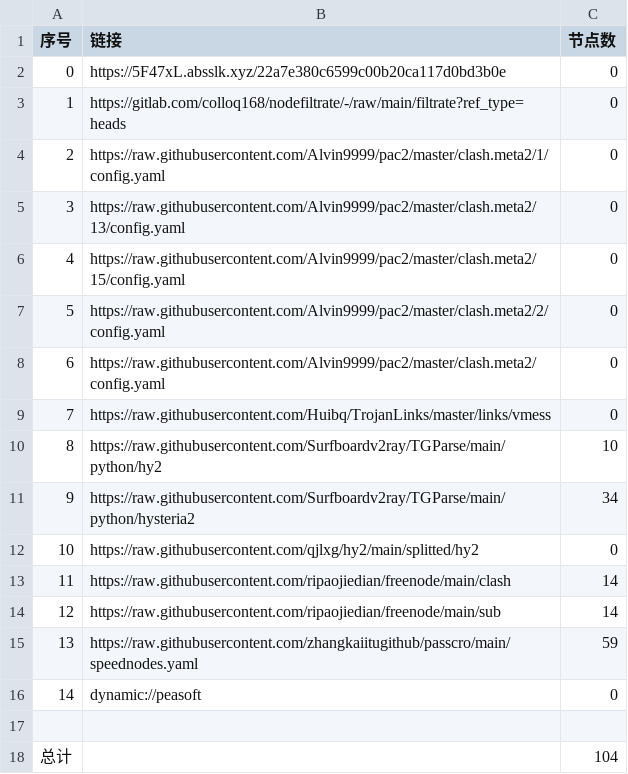
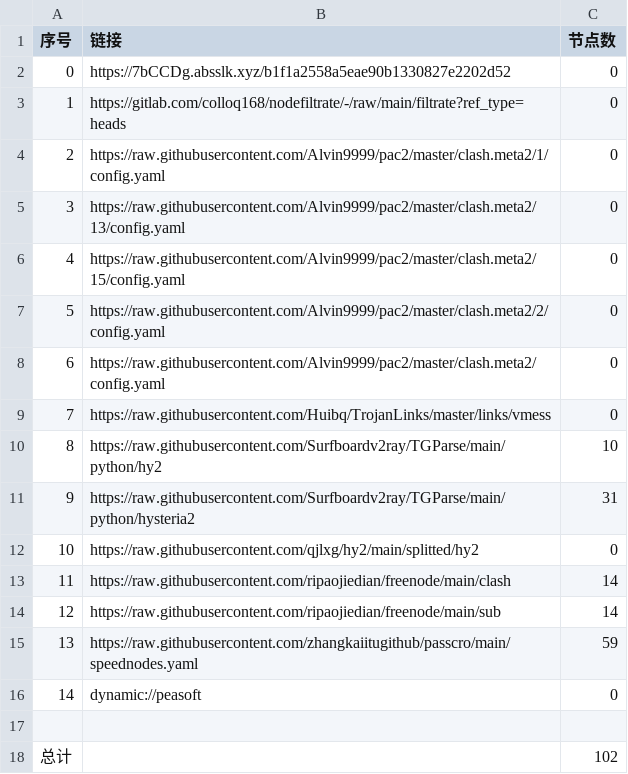
Before and after one commit to hnonly/AutoMergePublicNodes, a CSV file: list_result.csv, drawn as a sheet.

```diff
--- a/list_result.csv
+++ b/list_result.csv
@@ -1,3 +1,3 @@
 序号,链接,节点数
-0,https://5F47xL.absslk.xyz/22a7e380c6599c00b20ca117d0bd3b0e,0
+0,https://7bCCDg.absslk.xyz/b1f1a2558a5eae90b1330827e2202d52,0
 1,https://gitlab.com/colloq168/nodefiltrate/-/raw/main/filtrate?ref_type=heads,0
@@ -10,3 +10,3 @@
 8,https://raw.githubusercontent.com/Surfboardv2ray/TGParse/main/python/hy2,10
-9,https://raw.githubusercontent.com/Surfboardv2ray/TGParse/main/python/hysteria2,34
+9,https://raw.githubusercontent.com/Surfboardv2ray/TGParse/main/python/hysteria2,31
 10,https://raw.githubusercontent.com/qjlxg/hy2/main/splitted/hy2,0
@@ -17,2 +17,2 @@
 
-总计,,104
+总计,,102
```
Also changed, not shown: 6 other files.
